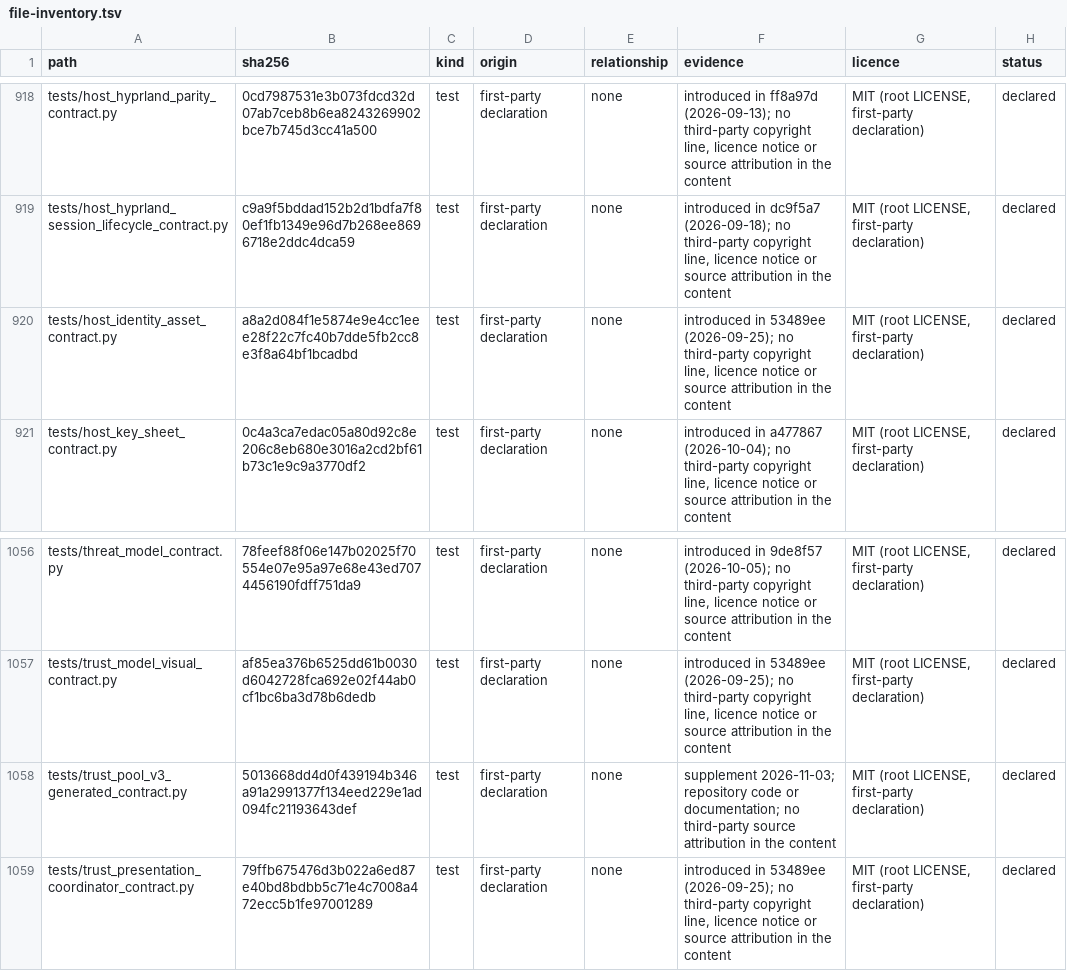
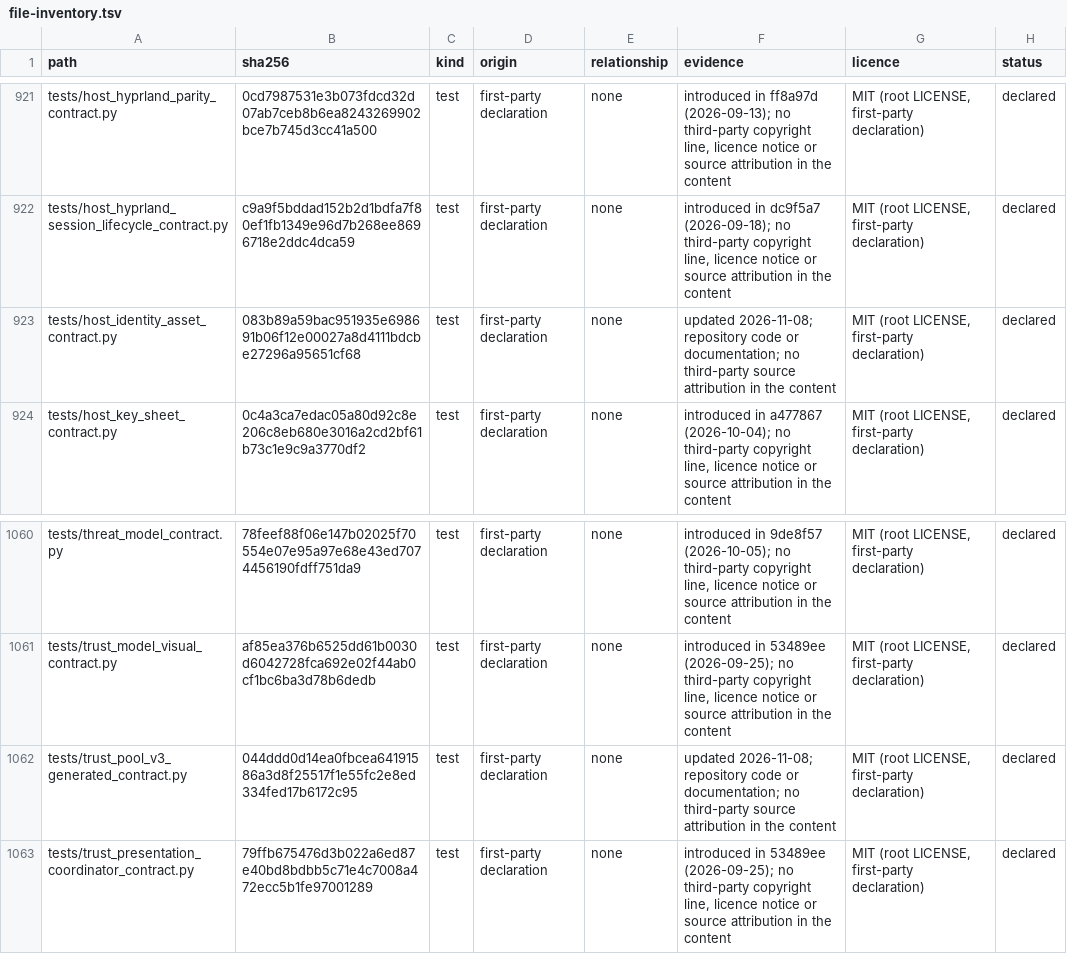
Before and after one commit to importriri/hyperlab-ansible, a TSV file: docs/file-inventory.tsv, drawn as a sheet; only a part is shown, gaps mark what is left out; the diff covers the shown part only.

```diff
--- a/docs/file-inventory.tsv
+++ b/docs/file-inventory.tsv
@@ -919,3 +922,3 @@ tests/host_hyprland_parity_contract.py	0cd7987531e3b073fdcd32d07ab7ceb8b6ea82432
 tests/host_hyprland_session_lifecycle_contract.py	c9a9f5bddad152b2d1bdfa7f80ef1fb1349e96d7b268ee8696718e2ddc4dca59	test	first-party declaration	none	introduced in dc9f5a7 (2026-09-18); no third-party copyright line, licence notice or source attribution in the content	MIT (root LICENSE, first-party declaration)	declared
-tests/host_identity_asset_contract.py	a8a2d084f1e5874e9e4cc1eee28f22c7fc40b7dde5fb2cc8e3f8a64bf1bcadbd	test	first-party declaration	none	introduced in 53489ee (2026-09-25); no third-party copyright line, licence notice or source attribution in the content	MIT (root LICENSE, first-party declaration)	declared
+tests/host_identity_asset_contract.py	083b89a59bac951935e698691b06f12e00027a8d4111bdcbe27296a95651cf68	test	first-party declaration	none	updated 2026-11-08; repository code or documentation; no third-party source attribution in the content	MIT (root LICENSE, first-party declaration)	declared
 tests/host_key_sheet_contract.py	0c4a3ca7edac05a80d92c8e206c8eb680e3016a2cd2bf61b73c1e9c9a3770df2	test	first-party declaration	none	introduced in a477867 (2026-10-04); no third-party copyright line, licence notice or source attribution in the content	MIT (root LICENSE, first-party declaration)	declared
@@ -1057,3 +1061,3 @@ tests/threat_model_contract.py	78feef88f06e147b02025f70554e07e95a97e68e43ed70744
 tests/trust_model_visual_contract.py	af85ea376b6525dd61b0030d6042728fca692e02f44ab0cf1bc6ba3d78b6dedb	test	first-party declaration	none	introduced in 53489ee (2026-09-25); no third-party copyright line, licence notice or source attribution in the content	MIT (root LICENSE, first-party declaration)	declared
-tests/trust_pool_v3_generated_contract.py	5013668dd4d0f439194b346a91a2991377f134eed229e1ad094fc21193643def	test	first-party declaration	none	supplement 2026-11-03; repository code or documentation; no third-party source attribution in the content	MIT (root LICENSE, first-party declaration)	declared
+tests/trust_pool_v3_generated_contract.py	044ddd0d14ea0fbcea64191586a3d8f25517f1e55fc2e8ed334fed17b6172c95	test	first-party declaration	none	updated 2026-11-08; repository code or documentation; no third-party source attribution in the content	MIT (root LICENSE, first-party declaration)	declared
 tests/trust_presentation_coordinator_contract.py	79ffb675476d3b022a6ed87e40bd8bdbb5c71e4c7008a472ecc5b1fe97001289	test	first-party declaration	none	introduced in 53489ee (2026-09-25); no third-party copyright line, licence notice or source attribution in the content	MIT (root LICENSE, first-party declaration)	declared
```
Also changed, not shown: 5 added rows and 38 edited cells elsewhere in this file, 22 other files.
